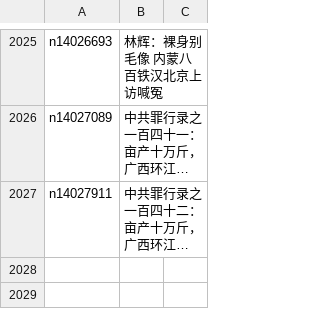
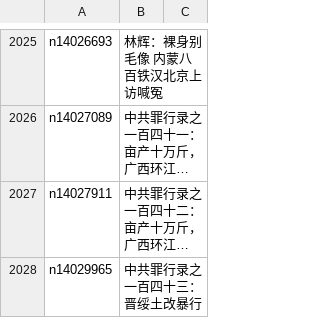
Before and after one commit to epic-marker/epoch-comment, a CSV file: indexes/nsc1028.csv, drawn as a sheet; only a part is shown, gaps mark what is left out; long unchanged cells end in …; the diff names each change by its address in the sheet, - before the commit and + after, or states it on an @@ line.

```diff
--- a/indexes/nsc1028.csv
+++ b/indexes/nsc1028.csv
+row 2028: n14029965 | 中共罪行录之一百四十三：晋绥土改暴行
```
Also changed, not shown: indexes/nsc1025.csv, indexes/nsc993.csv, 19 other files.
